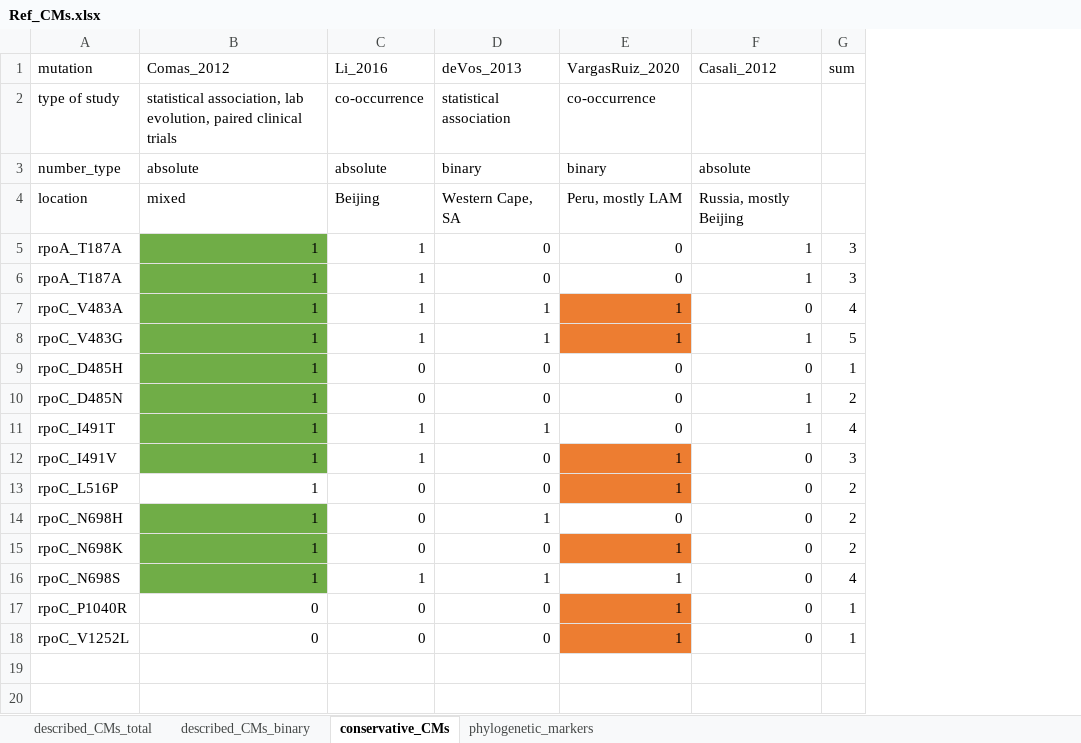
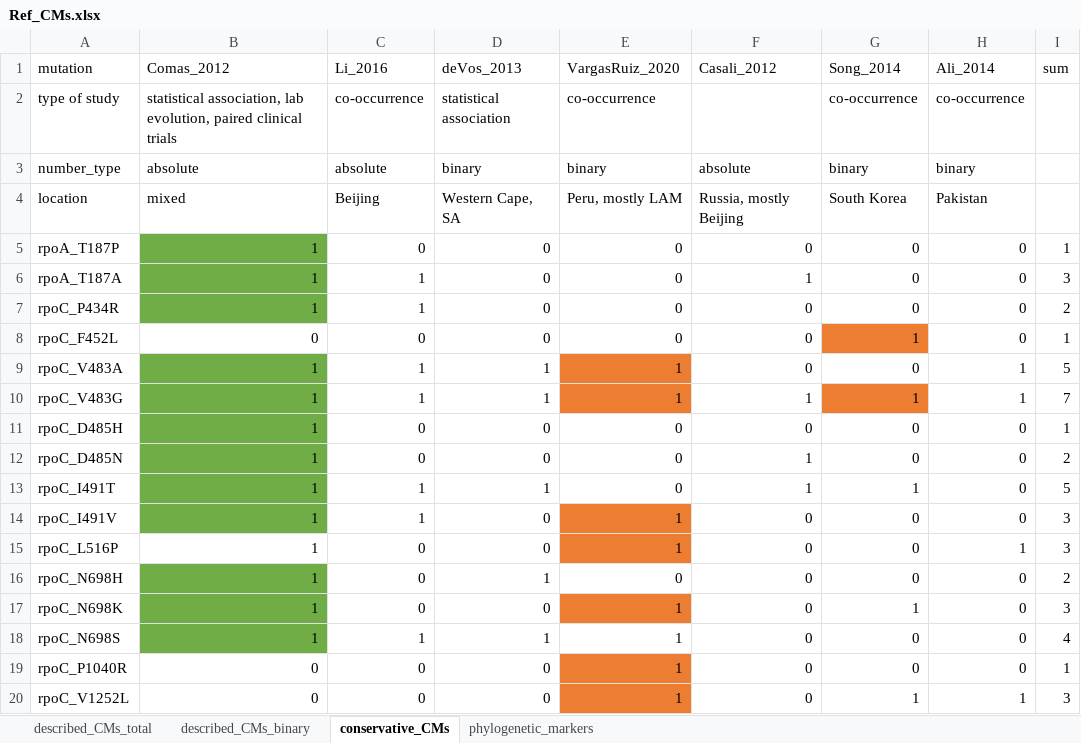
Before and after one commit to fowler-lab/tb-rnap-compensation, an Excel workbook: Ref_CMs.xlsx, sheet conservative_CMs, drawn as a sheet; values as stored, in another font and other column widths than the file's, no borders; addresses are those after the commit; the diff names each change by its address in the sheet, - before the commit and + after, or states it on an @@ line.

```diff
--- a/Ref_CMs.xlsx (sheet conservative_CMs)
+++ b/Ref_CMs.xlsx (sheet conservative_CMs)
+column G (Song_2014), rows 2-4: co-occurrence | binary | South Korea; rows 6-7: 0 | 0; rows 9-20: 0 | 1 | 0 | 0 | 1 | 0 | 0 | 0 | 1 | 0 | 0 | 1
+column H (Ali_2014), rows 2-4: co-occurrence | binary | Pakistan; rows 6-7: 0 | 0; rows 9-20: 1 | 1 | 0 | 0 | 0 | 0 | 1 | 0 | 0 | 0 | 0 | 1
+row 5: rpoA_T187P | 1 | 0 | 0 | 0 | 0 | 0 | 0 | 1
-A7 (mutation): rpoA_T187A
+A7 (mutation): rpoC_P434R
-F7 (Casali_2012): 1
+F7 (Casali_2012): 0
-I7 (sum): 3
+I7 (sum): 2
+row 8: rpoC_F452L | 0 | 0 | 0 | 0 | 0 | 1 | 0 | 1
-I9 (sum): 4
+I9 (sum): 5
-I10 (sum): 5
+I10 (sum): 7
-I13 (sum): 4
+I13 (sum): 5
-I15 (sum): 2
+I15 (sum): 3
-I17 (sum): 2
+I17 (sum): 3
-I20 (sum): 1
+I20 (sum): 3
```
Also changed, not shown: sheet described_CMs_binary, sheet described_CMs_total, formulas that keep their value.
